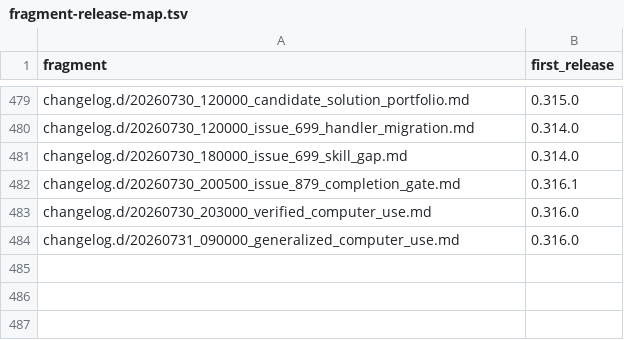
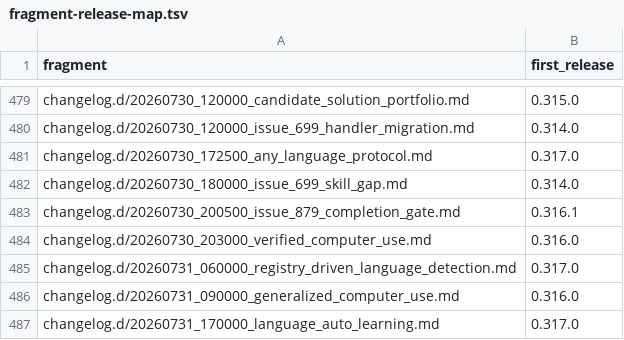
Before and after one commit to link-assistant/formal-ai, a TSV file: docs/case-studies/issue-711/fragment-release-map.tsv, drawn as a sheet; only a part is shown, gaps mark what is left out.

```diff
--- a/docs/case-studies/issue-711/fragment-release-map.tsv
+++ b/docs/case-studies/issue-711/fragment-release-map.tsv
@@ -480,2 +480,3 @@ changelog.d/20260730_120000_candidate_solution_portfolio.md	0.315.0
 changelog.d/20260730_120000_issue_699_handler_migration.md	0.314.0
+changelog.d/20260730_172500_any_language_protocol.md	0.317.0
 changelog.d/20260730_180000_issue_699_skill_gap.md	0.314.0
@@ -483,2 +484,4 @@ changelog.d/20260730_200500_issue_879_completion_gate.md	0.316.1
 changelog.d/20260730_203000_verified_computer_use.md	0.316.0
+changelog.d/20260731_060000_registry_driven_language_detection.md	0.317.0
 changelog.d/20260731_090000_generalized_computer_use.md	0.316.0
+changelog.d/20260731_170000_language_auto_learning.md	0.317.0
```
Also changed, not shown: 7 other files.
